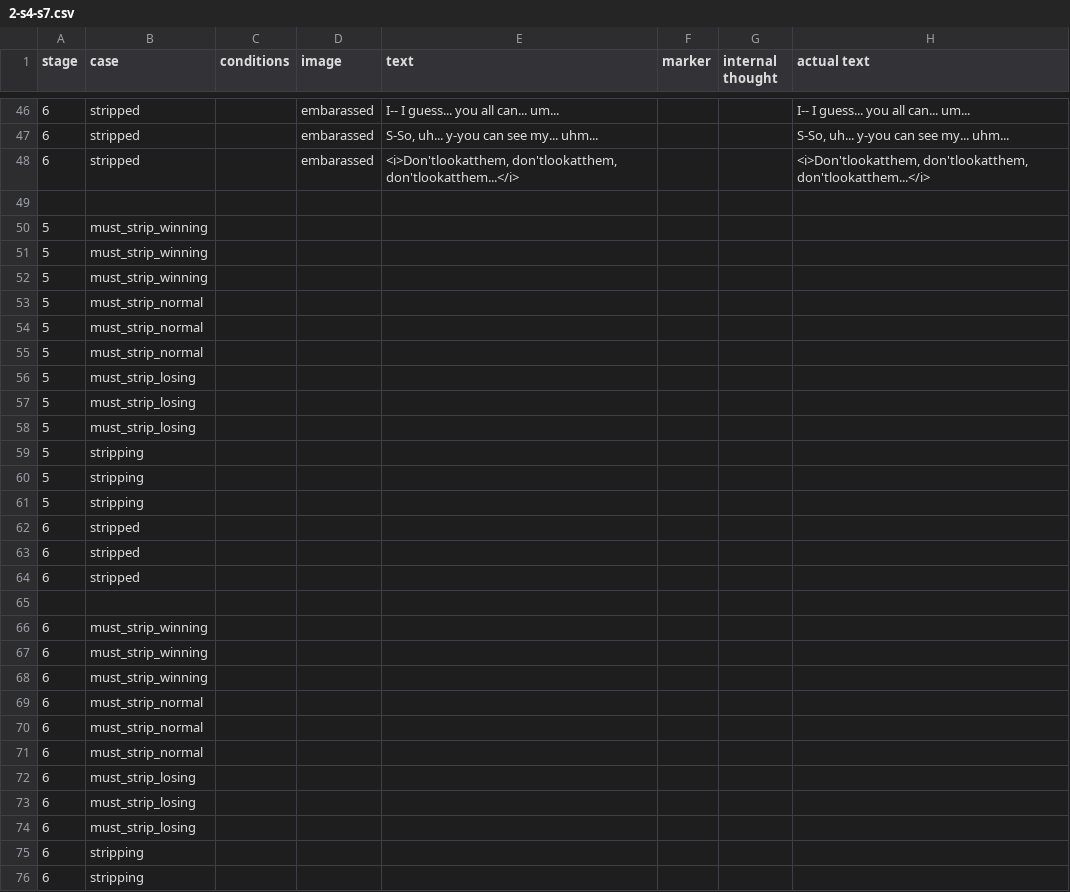
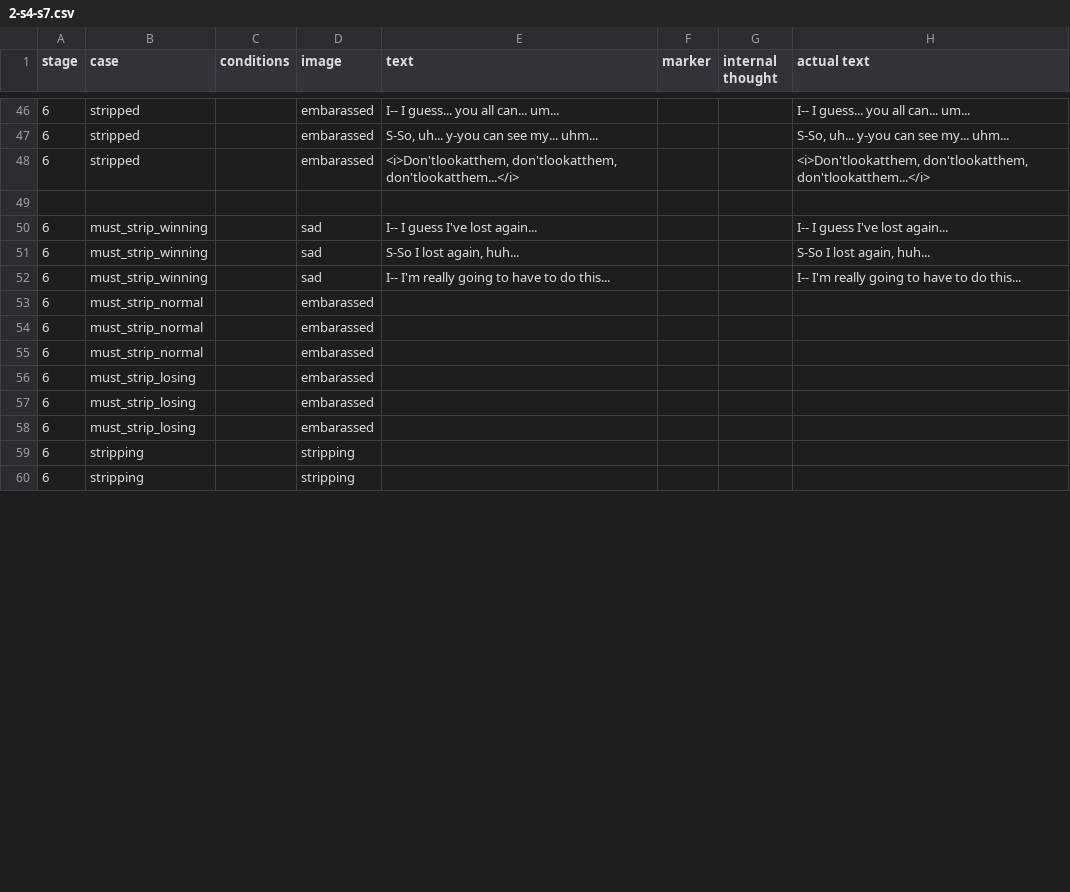
Before and after one commit to mechaman111/spnati, a CSV file: opponents/sayori/csvs/2-s4-s7.csv, drawn as a sheet; only a part is shown, gaps mark what is left out; the diff covers the shown part only.

Commit message:
Sayori: adjust a few mast poses

```diff
--- a/opponents/sayori/csvs/2-s4-s7.csv
+++ b/opponents/sayori/csvs/2-s4-s7.csv
@@ -49,28 +49,12 @@ stage,case,conditions,image,text,marker,internal thought,actual text
 
-5,must_strip_winning
-5,must_strip_winning
-5,must_strip_winning
-5,must_strip_normal
-5,must_strip_normal
-5,must_strip_normal
-5,must_strip_losing
-5,must_strip_losing
-5,must_strip_losing
-5,stripping
-5,stripping
-5,stripping
-6,stripped
-6,stripped
-6,stripped
-
-6,must_strip_winning
-6,must_strip_winning
-6,must_strip_winning
-6,must_strip_normal
-6,must_strip_normal
-6,must_strip_normal
-6,must_strip_losing
-6,must_strip_losing
-6,must_strip_losing
-6,stripping
-6,stripping
+6,must_strip_winning,,sad,I-- I guess I've lost again...,,,I-- I guess I've lost again...
+6,must_strip_winning,,sad,"S-So I lost again, huh...",,,"S-So I lost again, huh..."
+6,must_strip_winning,,sad,I-- I'm really going to have to do this...,,,I-- I'm really going to have to do this...
+6,must_strip_normal,,embarassed
+6,must_strip_normal,,embarassed
+6,must_strip_normal,,embarassed
+6,must_strip_losing,,embarassed
+6,must_strip_losing,,embarassed
+6,must_strip_losing,,embarassed
+6,stripping,,stripping
+6,stripping,,stripping
```
Also changed, not shown: 7 edited cells elsewhere in this file, 3 other files.
